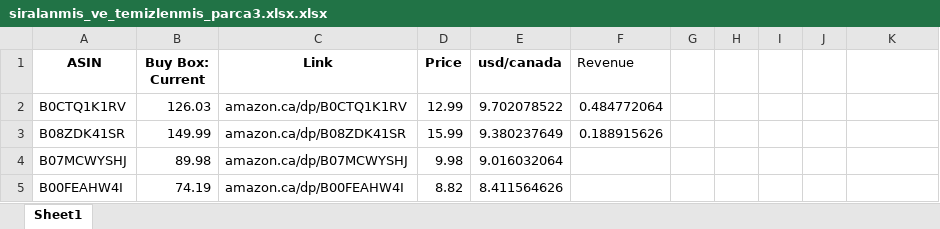
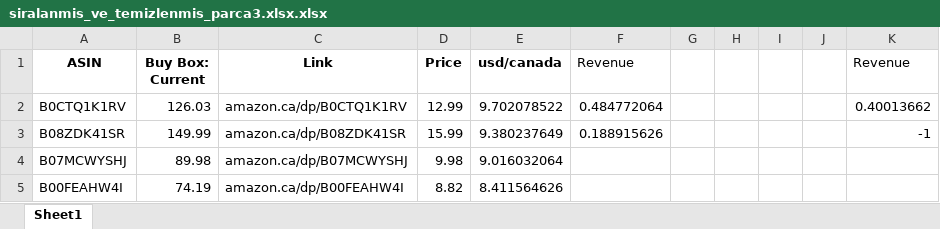
Before and after one commit to CSAtelier/listing-optimization-tool, an Excel workbook: persistance/siralanmis_ve_temizlenmis_parca3.xlsx.xlsx, sheet Sheet1, drawn as a sheet; only a part is shown; values as stored, in another font and other column widths than the file's, no borders; the diff names each change by its address in the sheet, - before the commit and + after, or states it on an @@ line.

```diff
--- a/persistance/siralanmis_ve_temizlenmis_parca3.xlsx.xlsx (sheet Sheet1)
+++ b/persistance/siralanmis_ve_temizlenmis_parca3.xlsx.xlsx (sheet Sheet1)
-K1: (empty)
+K1: Revenue
-K2 (Revenue): (empty)
+K2 (Revenue): 0.40013662
-K3 (Revenue): (empty)
+K3 (Revenue): -1
```
Also changed, not shown: 3 other files.
